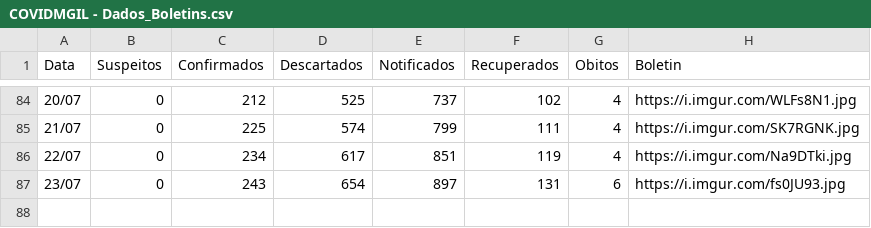
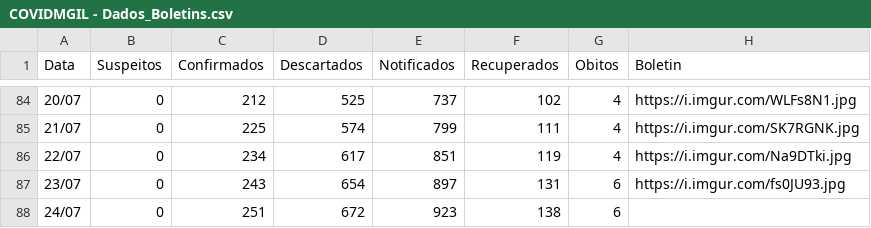
Before and after one commit to webalysson/covidmgil, a CSV file: dados/COVIDMGIL - Dados_Boletins.csv, drawn as a sheet; only a part is shown, gaps mark what is left out.

Commit message:
Update COVIDMGIL - Dados_Boletins.csv
Boletim 24/07/2020

```diff
--- a/dados/COVIDMGIL - Dados_Boletins.csv
+++ b/dados/COVIDMGIL - Dados_Boletins.csv
@@ -87 +87,2 @@ Data,Suspeitos,Confirmados,Descartados,Notificados,Recuperados,Obitos,Boletin
 23/07,0,243,654,897,131,6,https://i.imgur.com/fs0JU93.jpg
+24/07,0,251,672,923,138,6,
```
